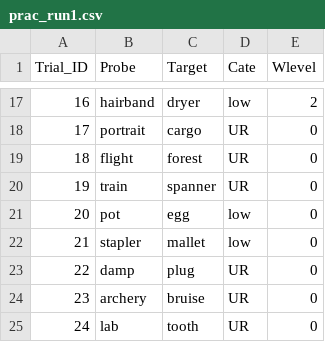
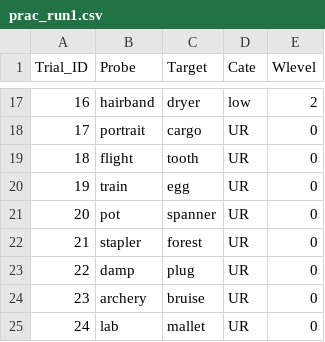
Before and after one commit to gaozhy/semantic_association, a CSV file: prac_run1.csv, drawn as a sheet; only a part is shown, gaps mark what is left out.

```diff
--- a/prac_run1.csv
+++ b/prac_run1.csv
@@ -18,8 +18,8 @@ Trial_ID,Probe,Target,Cate,Wlevel
 17,portrait,cargo,UR,0
-18,flight,forest,UR,0
-19,train,spanner,UR,0
-20,pot,egg,low,0
-21,stapler,mallet,low,0
+18,flight,tooth,UR,0
+19,train,egg,UR,0
+20,pot,spanner,UR,0
+21,stapler,forest,UR,0
 22,damp,plug,UR,0
 23,archery,bruise,UR,0
-24,lab,tooth,UR,0
+24,lab,mallet,UR,0
```
Also changed, not shown: 2 other files.
